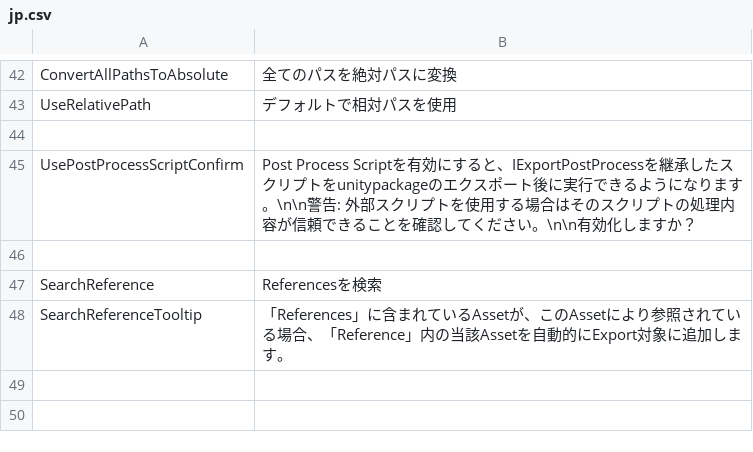
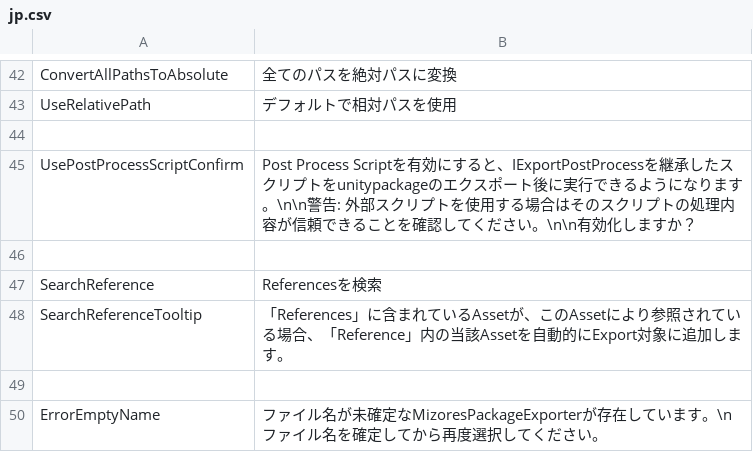
Before and after one commit to SleetCat123/MizoresUnityPackageExporter, a CSV file: Packages/com.mizore-nekoyanagi.utils.mizore-package-exporter/Texts/Resources/MizoresPackageExporter/jp.csv, drawn as a sheet; only a part is shown, gaps mark what is left out; the diff names each change by its address in the sheet, - before the commit and + after, or states it on an @@ line.

Commit message:
MizoresPackageExporterを新規作成した直後にエラーが出てしまうのを修正（ファイル名が未確定なため現在のパスが取得できずエラーが発生していた）

```diff
--- a/Packages/com.mizore-nekoyanagi.utils.mizore-package-exporter/Texts/Resources/MizoresPackageExporter/jp.csv
+++ b/Packages/com.mizore-nekoyanagi.utils.mizore-package-exporter/Texts/Resources/MizoresPackageExporter/jp.csv
+row 49: (empty)
+row 50: ErrorEmptyName | ファイル名が未確定なMizoresPackageExporterが存在しています。\nファイル名を確定してから再度選択してください。
```
Also changed, not shown: Packages/com.mizore-nekoyanagi.utils.mizore-package-exporter/Texts/Resources/MizoresPackageExporter/en.csv, 3 other files.
